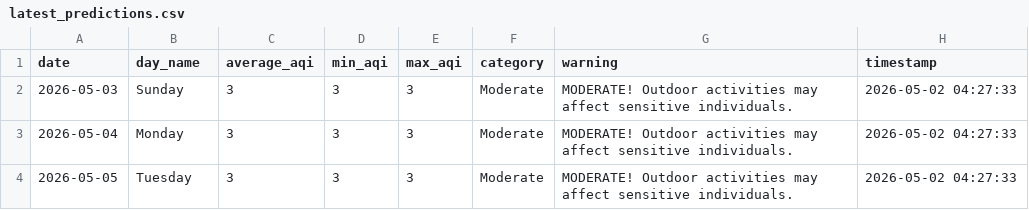
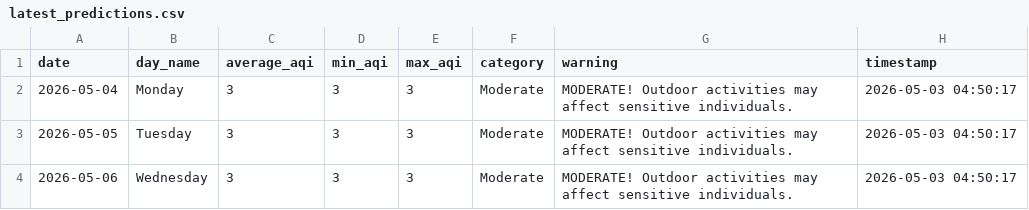
Before and after one commit to saqibahmadsiddiqui/aqi-forecasting-system, a CSV file: data/processed/latest_predictions.csv, drawn as a sheet.

Commit message:
Update predictions 2026-05-03

```diff
--- a/data/processed/latest_predictions.csv
+++ b/data/processed/latest_predictions.csv
@@ -1,4 +1,4 @@
 date,day_name,average_aqi,min_aqi,max_aqi,category,warning,timestamp
-2026-05-03,Sunday,3,3,3,Moderate,MODERATE! Outdoor activities may affect sensitive individuals.,2026-05-02 04:27:33
-2026-05-04,Monday,3,3,3,Moderate,MODERATE! Outdoor activities may affect sensitive individuals.,2026-05-02 04:27:33
-2026-05-05,Tuesday,3,3,3,Moderate,MODERATE! Outdoor activities may affect sensitive individuals.,2026-05-02 04:27:33
+2026-05-04,Monday,3,3,3,Moderate,MODERATE! Outdoor activities may affect sensitive individuals.,2026-05-03 04:50:17
+2026-05-05,Tuesday,3,3,3,Moderate,MODERATE! Outdoor activities may affect sensitive individuals.,2026-05-03 04:50:17
+2026-05-06,Wednesday,3,3,3,Moderate,MODERATE! Outdoor activities may affect sensitive individuals.,2026-05-03 04:50:17
```
Also changed, not shown: data/processed/model_comparison.csv.
